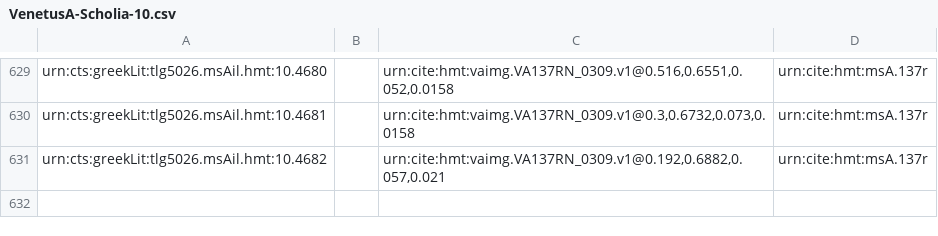
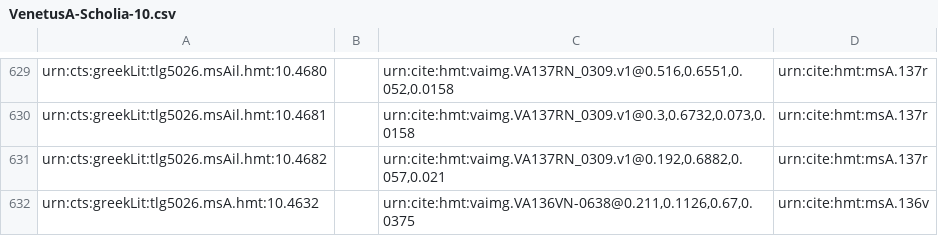
Before and after one commit to homermultitext/hmt-archive, a CSV file: archive/collections/scholiaInventory/VenetusA-Scholia-10.csv, drawn as a sheet; only a part is shown, gaps mark what is left out.

Commit message:
Update VenetusA-Scholia-10.csv
indexed urn:cts:greekLit:tlg5026.msA.hmt:10.4632

```diff
--- a/archive/collections/scholiaInventory/VenetusA-Scholia-10.csv
+++ b/archive/collections/scholiaInventory/VenetusA-Scholia-10.csv
@@ -631 +631,2 @@ urn:cts:greekLit:tlg5026.msAil.hmt:10.4681,"","urn:cite:hmt:vaimg.VA137RN_0309.v
 urn:cts:greekLit:tlg5026.msAil.hmt:10.4682,"","urn:cite:hmt:vaimg.VA137RN_0309.v1@0.192,0.6882,0.057,0.021",urn:cite:hmt:msA.137r
+urn:cts:greekLit:tlg5026.msA.hmt:10.4632,,"urn:cite:hmt:vaimg.VA136VN-0638@0.211,0.1126,0.67,0.0375",urn:cite:hmt:msA.136v
```
